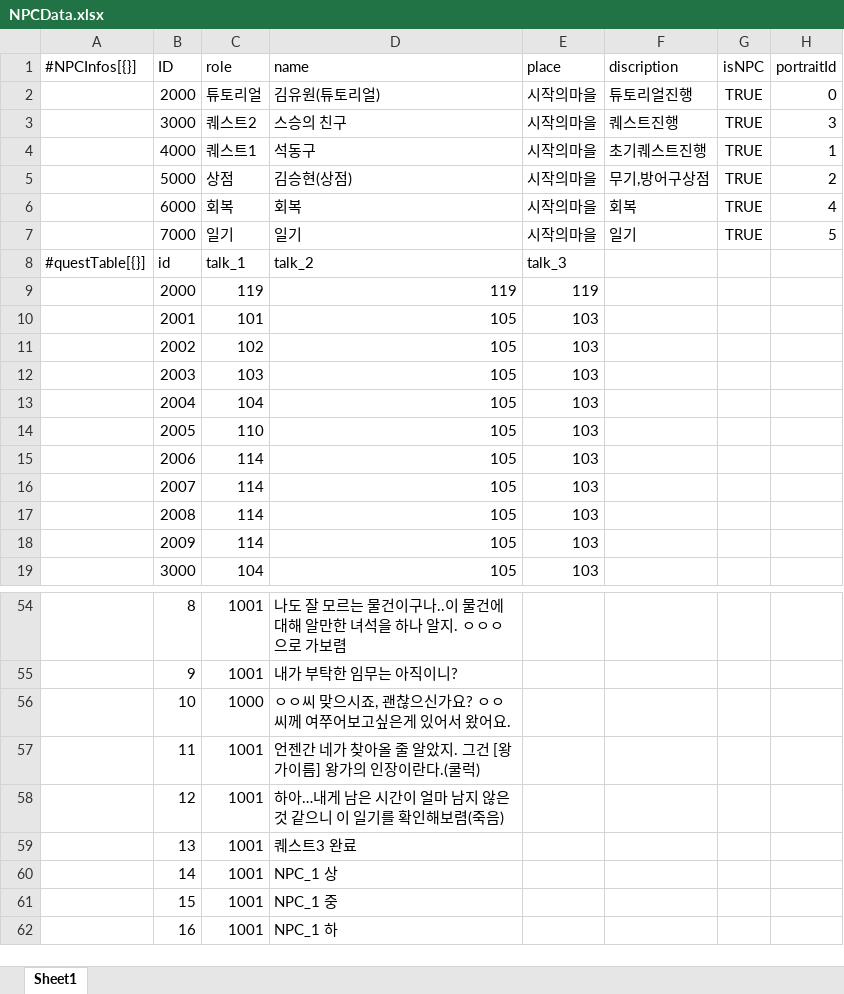
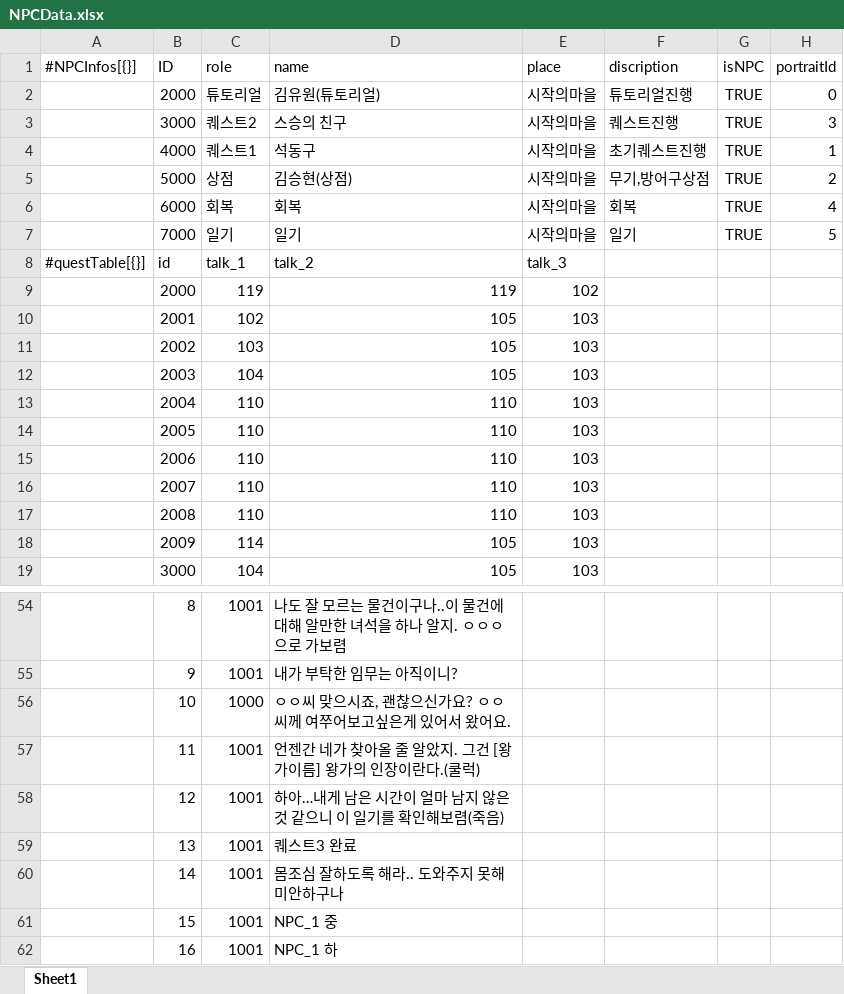
Before and after one commit to dch1114/GemChronicle, an Excel workbook: Assets/RawData/NPCData.xlsx, sheet Sheet1, drawn as a sheet; only a part is shown, gaps mark what is left out; values as stored, in another font and other column widths than the file's, no borders; the diff names each change by its address in the sheet, - before the commit and + after, or states it on an @@ line.

```diff
--- a/Assets/RawData/NPCData.xlsx (sheet Sheet1)
+++ b/Assets/RawData/NPCData.xlsx (sheet Sheet1)
-E9 (place): 119
+E9 (place): 102
-C10 (role): 101
+C10 (role): 102
-C11 (role): 102
+C11 (role): 103
-C12 (role): 103
+C12 (role): 104
-C13 (role): 104
+C13 (role): 110
-D13:D17 (name): 105
+D13:D17 (name): 110
-C15:C17 (role): 114
+C15:C17 (role): 110
-D60 (name): NPC_1 상
+D60 (name): 몸조심 잘하도록 해라.. 도와주지 못해 미안하구나
```
Also changed, not shown: Assets/RawData/QuestDataSheet.xlsx, 8 other files.
